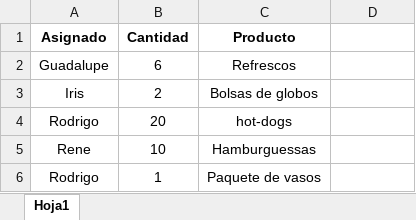
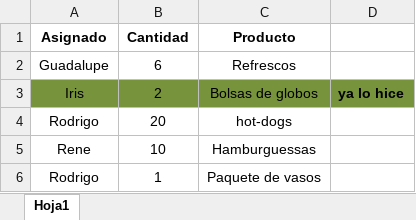
Before and after one commit to iriau86/Documentaci-n_ProcesoSoftware, an Excel workbook: Fiesta/Plan_Fiesta.xlsx, sheet Hoja1, drawn as a sheet; values as stored, in another font and other column widths than the file's, no borders; the diff names each change by its address in the sheet, - before the commit and + after, or states it on an @@ line.

Commit message:
iris
ya hice lo que me tocaba

```diff
--- a/Fiesta/Plan_Fiesta.xlsx (sheet Hoja1)
+++ b/Fiesta/Plan_Fiesta.xlsx (sheet Hoja1)
-A3:D3 fill: none
+A3:D3 fill: #77933C
-D3: (empty)
+D3: ya lo hice
```
